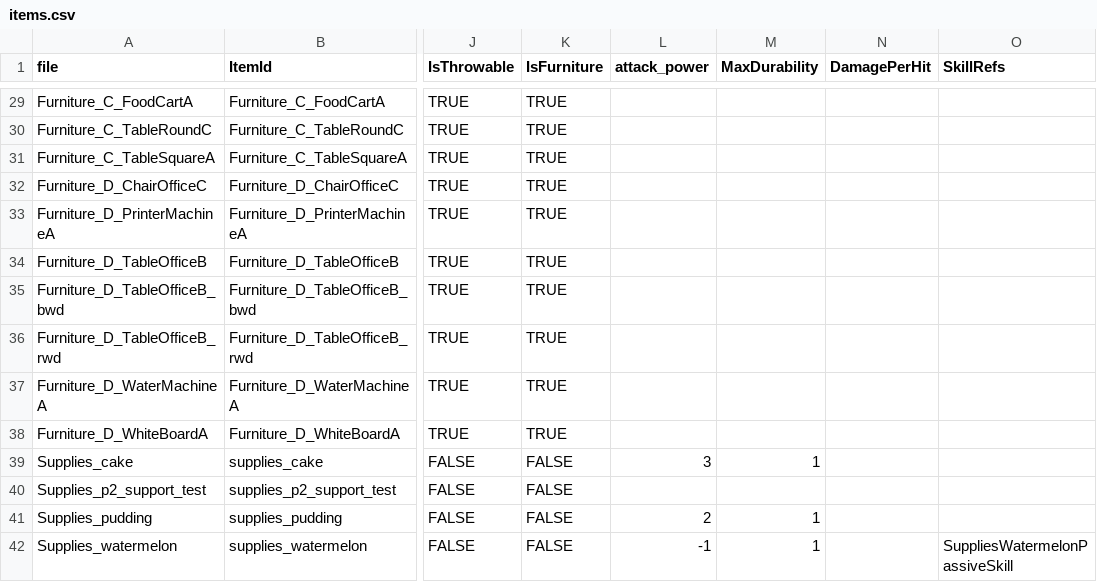
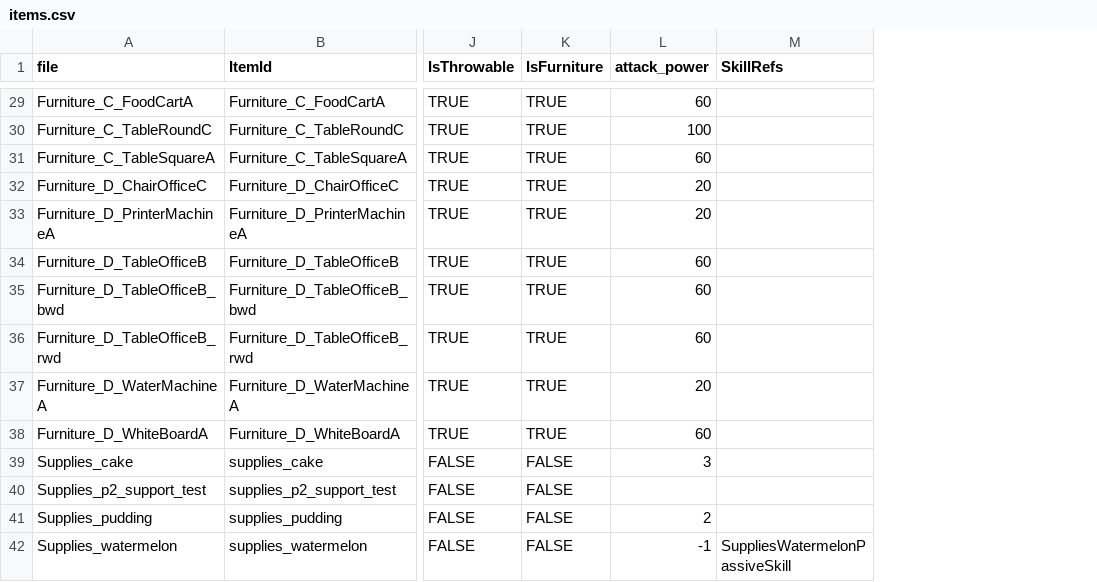
Before and after one commit to Project-N-E-K-O/K.U.R.O, a CSV file: data/items.csv, drawn as a sheet; only a part is shown, gaps mark what is left out; the diff covers the shown part only; the diff names each change by its address in the sheet, - before the commit and + after, or states it on an @@ line.

```diff
--- a/data/items.csv
+++ b/data/items.csv
-column M (MaxDurability), rows 39-42: 1 |  | 1 | 1
-column N (DamagePerHit), empty
-L29 (attack_power): (empty)
+L29 (attack_power): 60
-L30 (attack_power): (empty)
+L30 (attack_power): 100
-L31 (attack_power): (empty)
+L31 (attack_power): 60
-L32:L33 (attack_power): (empty)
+L32:L33 (attack_power): 20
-L34:L36 (attack_power): (empty)
+L34:L36 (attack_power): 60
-L37 (attack_power): (empty)
+L37 (attack_power): 20
-L38 (attack_power): (empty)
+L38 (attack_power): 60
```
Also changed, not shown: 26 edited cells elsewhere in this file, data/characters.csv, 3 other files.
